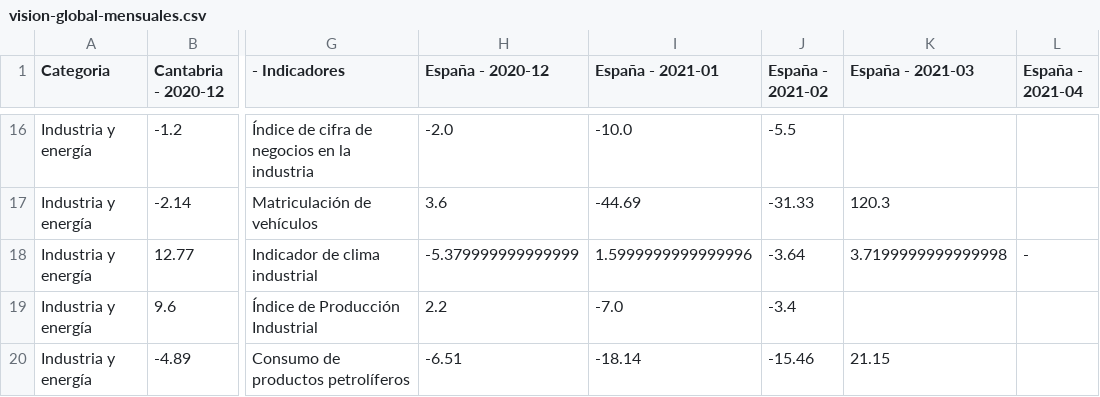
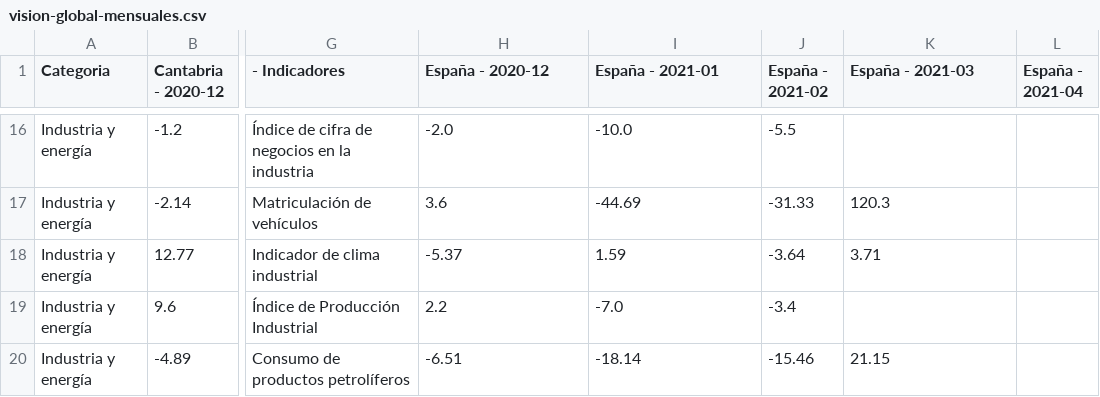
Before and after one commit to icane/economic-indicators, a CSV file: etl/data/output/vision-global-mensuales.csv, drawn as a sheet; only a part is shown, gaps mark what is left out; the diff names each change by its address in the sheet, - before the commit and + after, or states it on an @@ line.

Commit message:
Data update

```diff
--- a/etl/data/output/vision-global-mensuales.csv
+++ b/etl/data/output/vision-global-mensuales.csv
-H18 (España - 2020-12): -5.379999999999999
+H18 (España - 2020-12): -5.37
-I18 (España - 2021-01): 1.5999999999999996
+I18 (España - 2021-01): 1.59
-K18 (España - 2021-03): 3.7199999999999998
+K18 (España - 2021-03): 3.71
-L18 (España - 2021-04): -
+L18 (España - 2021-04): (empty)
```
